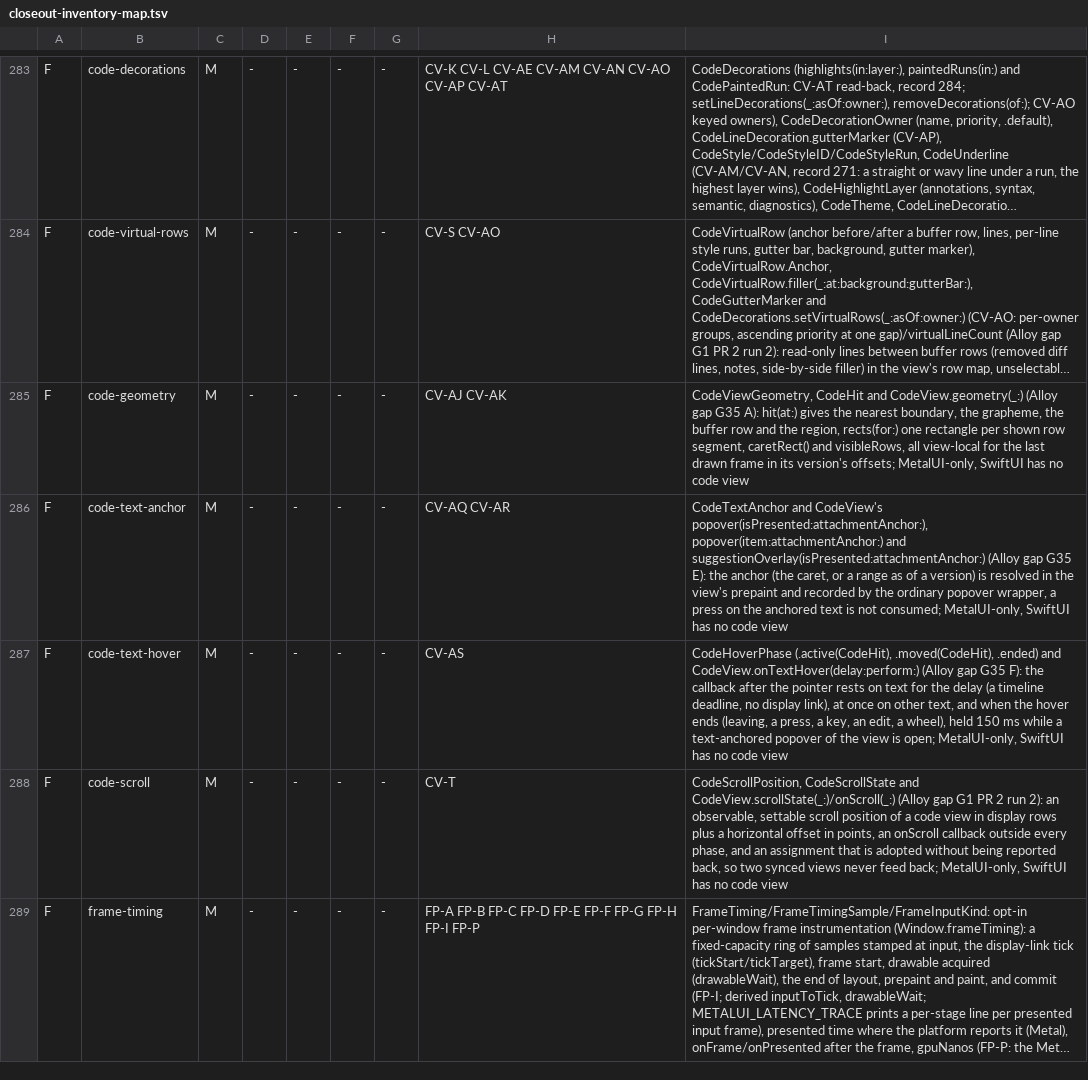
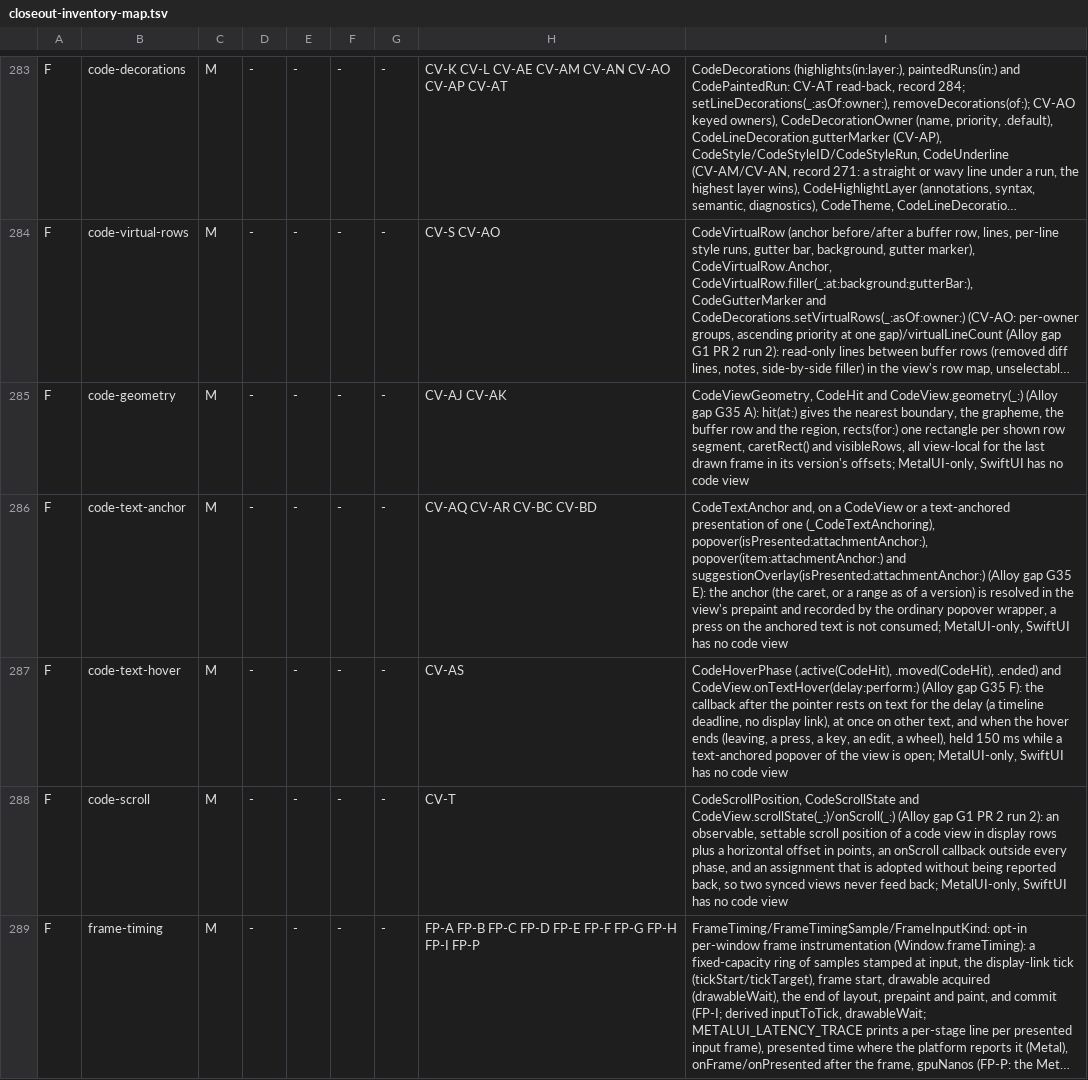
Before and after one commit to mburger89/MetalUI, a TSV file: docs/probes/closeout-inventory-map.tsv, drawn as a sheet; only a part is shown, gaps mark what is left out; long unchanged cells end in …; the diff names each change by its address in the sheet, - before the commit and + after, or states it on an @@ line.

```diff
--- a/docs/probes/closeout-inventory-map.tsv
+++ b/docs/probes/closeout-inventory-map.tsv
-H286: CV-AQ CV-AR
+H286: CV-AQ CV-AR CV-BC CV-BD
-I286: CodeTextAnchor and CodeView's popover(isPresented:attachmentAnchor:), popover(item:attachmentAnchor:)…
+I286: CodeTextAnchor and, on a CodeView or a text-anchored presentation of one (_CodeTextAnchoring), popover(isPresented:attachmentAnchor:), popover(item:attachmentAnchor:)…
```
Also changed, not shown: 7 other files.
